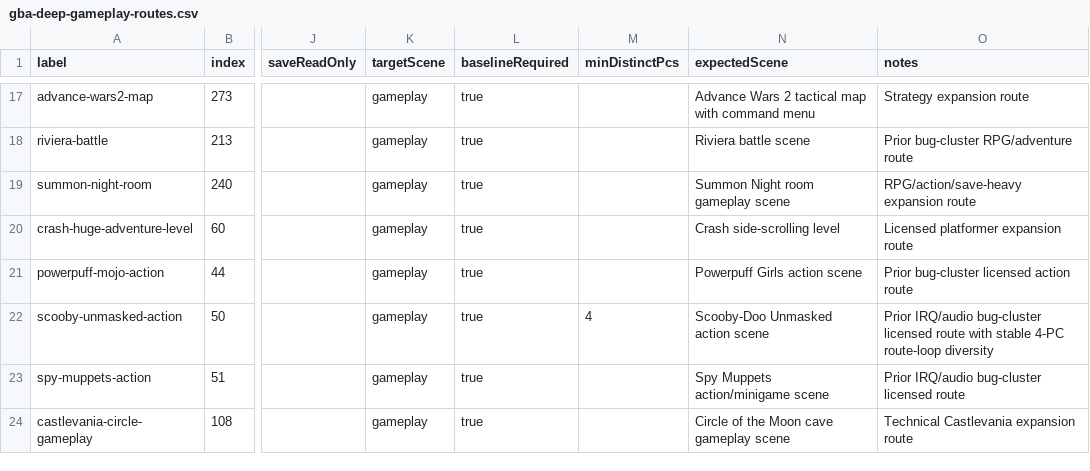
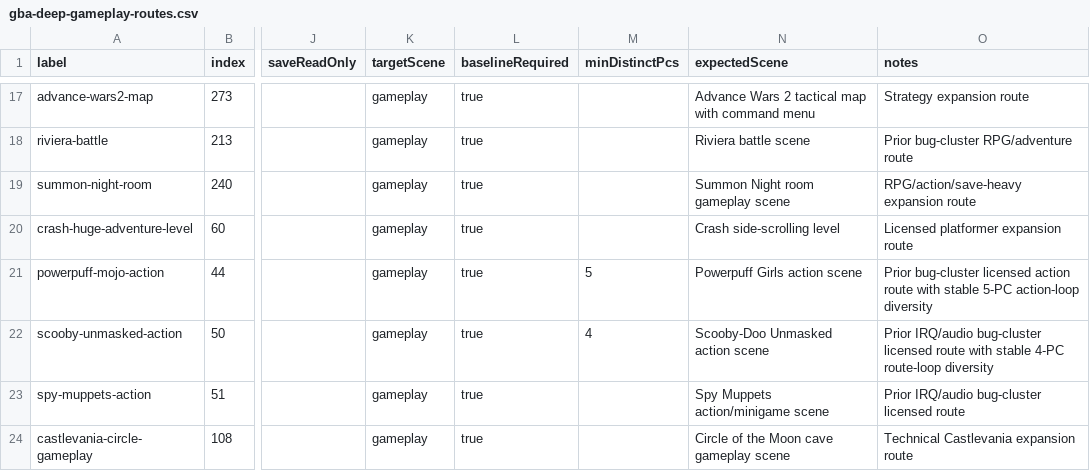
Before and after one commit to PaulMDemers/gbaSharp, a CSV file: docs/gba-deep-gameplay-routes.csv, drawn as a sheet; only a part is shown, gaps mark what is left out; the diff names each change by its address in the sheet, - before the commit and + after, or states it on an @@ line.

Commit message:
Calibrate Powerpuff gameplay diversity

```diff
--- a/docs/gba-deep-gameplay-routes.csv
+++ b/docs/gba-deep-gameplay-routes.csv
-M21 (minDistinctPcs): (empty)
+M21 (minDistinctPcs): 5
-O21 (notes): …action route
+O21 (notes): …action route with stable 5-PC action-loop diversity
```
Also changed, not shown: 1 other file.
